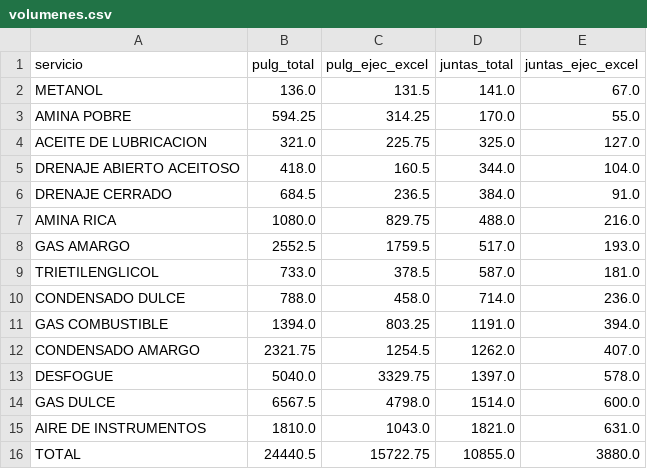
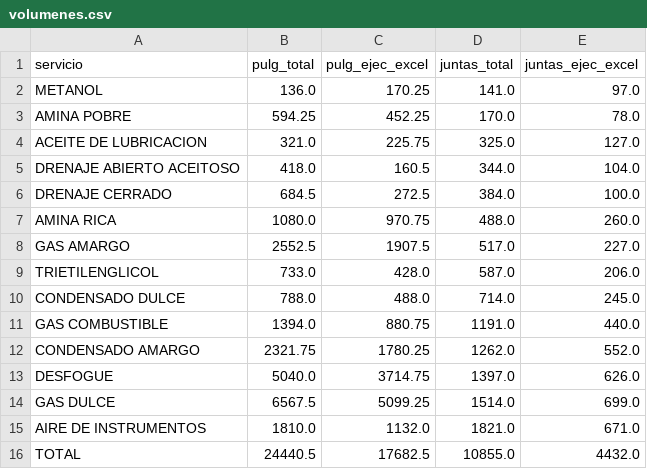
Before and after one commit to jgaspar19942108-ui/tablero-soldadores-papan, a CSV file: datos/volumenes.csv, drawn as a sheet.

```diff
--- a/datos/volumenes.csv
+++ b/datos/volumenes.csv
@@ -1,16 +1,16 @@
 servicio,pulg_total,pulg_ejec_excel,juntas_total,juntas_ejec_excel
-METANOL,136.0,131.5,141.0,67.0
-AMINA POBRE,594.25,314.25,170.0,55.0
+METANOL,136.0,170.25,141.0,97.0
+AMINA POBRE,594.25,452.25,170.0,78.0
 ACEITE DE LUBRICACION,321.0,225.75,325.0,127.0
 DRENAJE ABIERTO ACEITOSO,418.0,160.5,344.0,104.0
-DRENAJE CERRADO,684.5,236.5,384.0,91.0
-AMINA RICA,1080.0,829.75,488.0,216.0
-GAS AMARGO,2552.5,1759.5,517.0,193.0
-TRIETILENGLICOL,733.0,378.5,587.0,181.0
-CONDENSADO DULCE,788.0,458.0,714.0,236.0
-GAS COMBUSTIBLE,1394.0,803.25,1191.0,394.0
-CONDENSADO AMARGO,2321.75,1254.5,1262.0,407.0
-DESFOGUE,5040.0,3329.75,1397.0,578.0
-GAS DULCE,6567.5,4798.0,1514.0,600.0
-AIRE DE INSTRUMENTOS,1810.0,1043.0,1821.0,631.0
-TOTAL,24440.5,15722.75,10855.0,3880.0
+DRENAJE CERRADO,684.5,272.5,384.0,100.0
+AMINA RICA,1080.0,970.75,488.0,260.0
+GAS AMARGO,2552.5,1907.5,517.0,227.0
+TRIETILENGLICOL,733.0,428.0,587.0,206.0
+CONDENSADO DULCE,788.0,488.0,714.0,245.0
+GAS COMBUSTIBLE,1394.0,880.75,1191.0,440.0
+CONDENSADO AMARGO,2321.75,1780.25,1262.0,552.0
+DESFOGUE,5040.0,3714.75,1397.0,626.0
+GAS DULCE,6567.5,5099.25,1514.0,699.0
+AIRE DE INSTRUMENTOS,1810.0,1132.0,1821.0,671.0
+TOTAL,24440.5,17682.5,10855.0,4432.0
```
Also changed, not shown: datos/curva_s.csv, datos/personal.csv, 3 other files.
